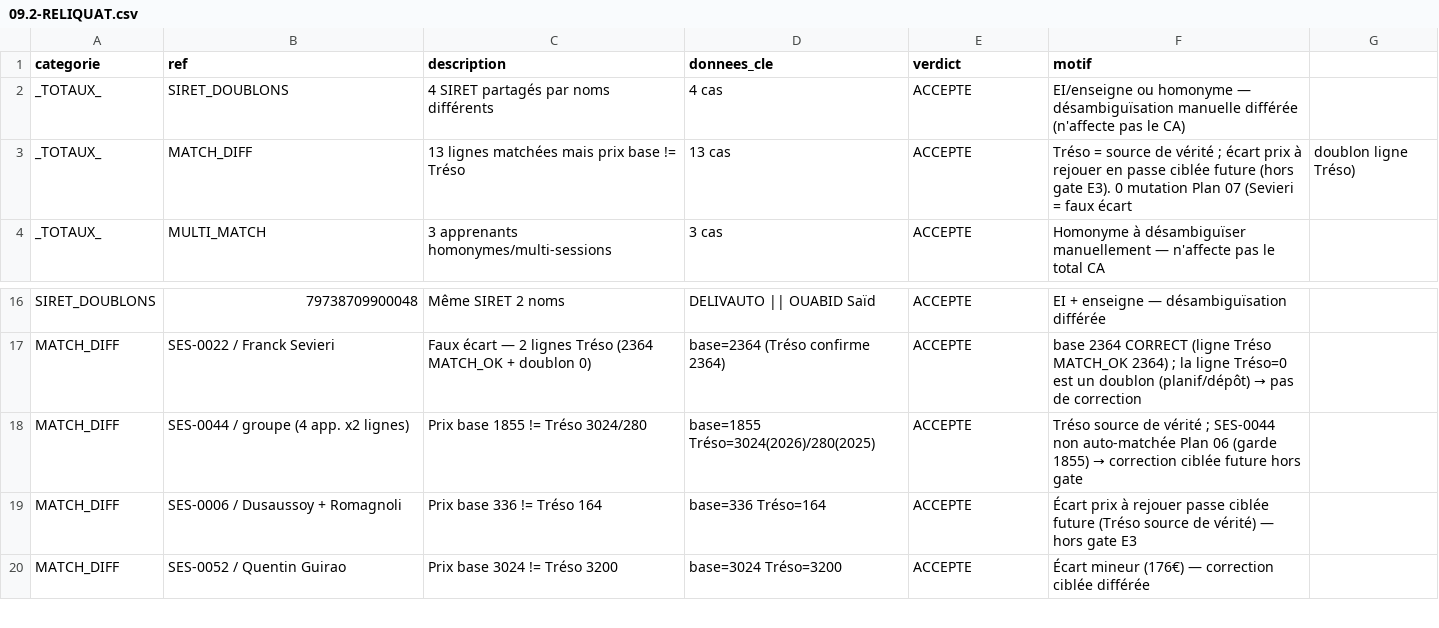
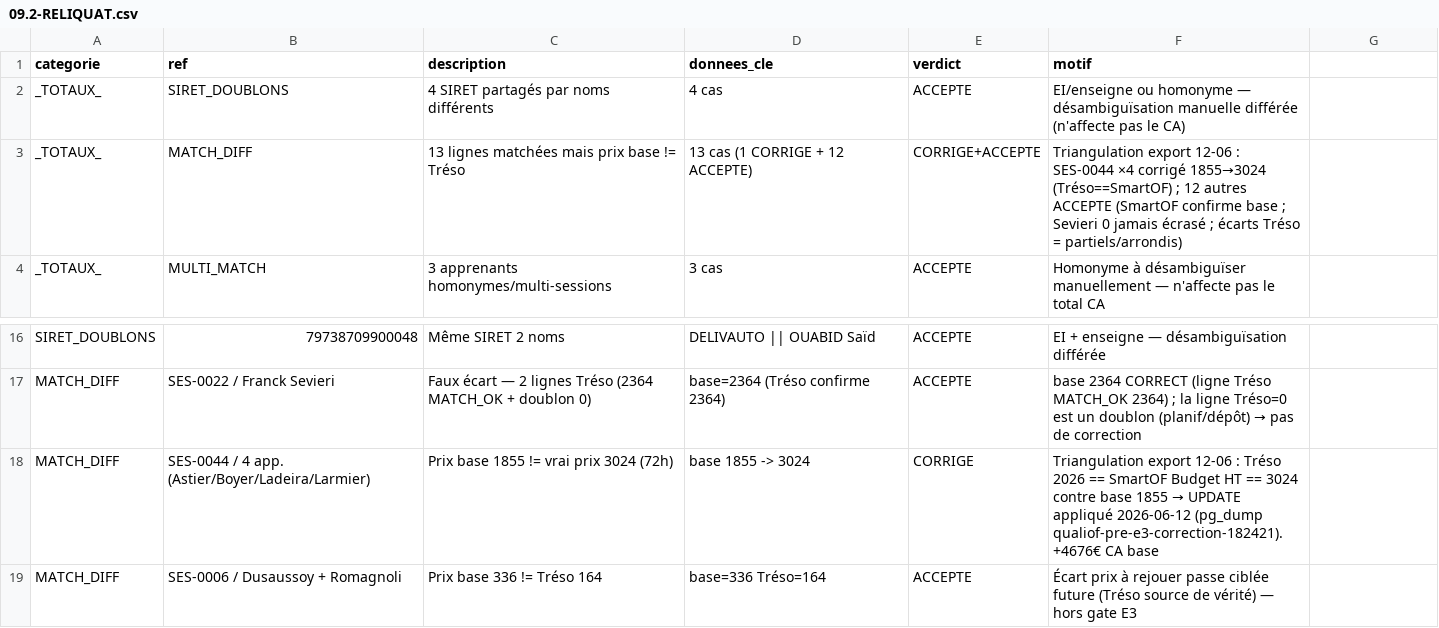
Before and after one commit to LM10031984/CRMNEXTGEN, a CSV file: .planning/phases/09.2-r-conciliation-base-3-sources-airtable-smartof-tr-so-agefice/09.2-RELIQUAT.csv, drawn as a sheet; only a part is shown, gaps mark what is left out; the shorter side is filled out with more unchanged rows.

```diff
--- a/.planning/phases/09.2-r-conciliation-base-3-sources-airtable-smartof-tr-so-agefice/09.2-RELIQUAT.csv
+++ b/.planning/phases/09.2-r-conciliation-base-3-sources-airtable-smartof-tr-so-agefice/09.2-RELIQUAT.csv
@@ -2,3 +2,3 @@ categorie,ref,description,donnees_cle,verdict,motif
 _TOTAUX_,SIRET_DOUBLONS,4 SIRET partagés par noms différents,4 cas,ACCEPTE,EI/enseigne ou homonyme — désambiguïsation manuelle différée (n'affecte pas le CA)
-_TOTAUX_,MATCH_DIFF,13 lignes matchées mais prix base != Tréso,13 cas,ACCEPTE,Tréso = source de vérité ; écart prix à rejouer en passe ciblée future (hors gate E3). 0 mutation Plan 07 (Sevieri = faux écart, doublon ligne Tréso)
+_TOTAUX_,MATCH_DIFF,13 lignes matchées mais prix base != Tréso,13 cas (1 CORRIGE + 12 ACCEPTE),CORRIGE+ACCEPTE,Triangulation export 12-06 : SES-0044 ×4 corrigé 1855→3024 (Tréso==SmartOF) ; 12 autres ACCEPTE (SmartOF confirme base ; Sevieri 0 jamais écrasé ; écarts Tréso = partiels/arrondis)
 _TOTAUX_,MULTI_MATCH,3 apprenants homonymes/multi-sessions,3 cas,ACCEPTE,Homonyme à désambiguïser manuellement — n'affecte pas le total CA
@@ -17,3 +17,3 @@ SIRET_DOUBLONS,79738709900048,Même SIRET 2 noms,DELIVAUTO || OUABID Saïd,ACCEP
 MATCH_DIFF,SES-0022 / Franck Sevieri,Faux écart — 2 lignes Tréso (2364 MATCH_OK + doublon 0),base=2364 (Tréso confirme 2364),ACCEPTE,base 2364 CORRECT (ligne Tréso MATCH_OK 2364) ; la ligne Tréso=0 est un doublon (planif/dépôt) → pas de correction
-MATCH_DIFF,SES-0044 / groupe (4 app. x2 lignes),Prix base 1855 != Tréso 3024/280,base=1855 Tréso=3024(2026)/280(2025),ACCEPTE,Tréso source de vérité ; SES-0044 non auto-matchée Plan 06 (garde 1855) → correction ciblée future hors gate
+MATCH_DIFF,SES-0044 / 4 app. (Astier/Boyer/Ladeira/Larmier),Prix base 1855 != vrai prix 3024 (72h),base 1855 -> 3024,CORRIGE,Triangulation export 12-06 : Tréso 2026 == SmartOF Budget HT == 3024 contre base 1855 → UPDATE appliqué 2026-06-12 (pg_dump qualiof-pre-e3-correction-182421). +4676€ CA base
 MATCH_DIFF,SES-0006 / Dusaussoy + Romagnoli,Prix base 336 != Tréso 164,base=336 Tréso=164,ACCEPTE,Écart prix à rejouer passe ciblée future (Tréso source de vérité) — hors gate E3
```
